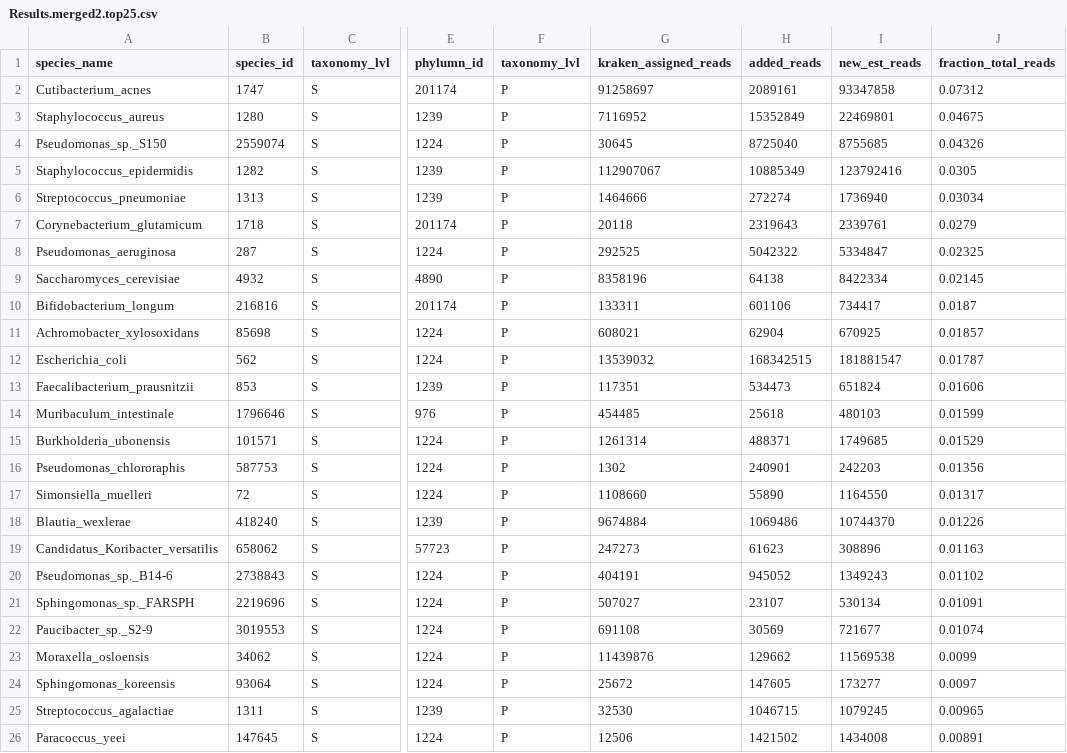
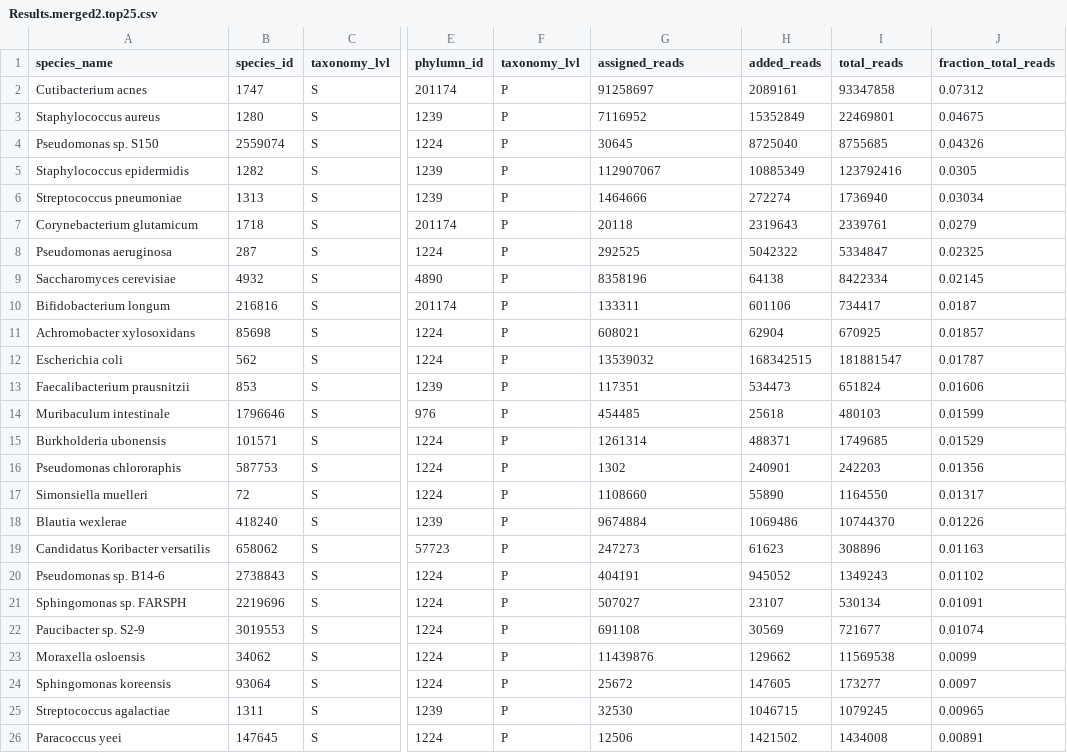
Before and after one commit to dpuiu/ocular-microbiome, a CSV file: docs/Public_Data_Analysis/Results.merged2.top25.csv, drawn as a sheet; only a part is shown, gaps mark what is left out; the diff names each change by its address in the sheet, - before the commit and + after, or states it on an @@ line.

```diff
--- a/docs/Public_Data_Analysis/Results.merged2.top25.csv
+++ b/docs/Public_Data_Analysis/Results.merged2.top25.csv
-G1: kraken_assigned_reads
+G1: assigned_reads
-I1: new_est_reads
+I1: total_reads
-A2 (species_name): Cutibacterium_acnes
+A2 (species_name): Cutibacterium acnes
-A3 (species_name): Staphylococcus_aureus
+A3 (species_name): Staphylococcus aureus
-A4 (species_name): Pseudomonas_sp._S150
+A4 (species_name): Pseudomonas sp. S150
-A5 (species_name): Staphylococcus_epidermidis
+A5 (species_name): Staphylococcus epidermidis
-A6 (species_name): Streptococcus_pneumoniae
+A6 (species_name): Streptococcus pneumoniae
-A7 (species_name): Corynebacterium_glutamicum
+A7 (species_name): Corynebacterium glutamicum
-A8 (species_name): Pseudomonas_aeruginosa
+A8 (species_name): Pseudomonas aeruginosa
-A9 (species_name): Saccharomyces_cerevisiae
+A9 (species_name): Saccharomyces cerevisiae
-A10 (species_name): Bifidobacterium_longum
+A10 (species_name): Bifidobacterium longum
-A11 (species_name): Achromobacter_xylosoxidans
+A11 (species_name): Achromobacter xylosoxidans
-A12 (species_name): Escherichia_coli
+A12 (species_name): Escherichia coli
-A13 (species_name): Faecalibacterium_prausnitzii
+A13 (species_name): Faecalibacterium prausnitzii
-A14 (species_name): Muribaculum_intestinale
+A14 (species_name): Muribaculum intestinale
-A15 (species_name): Burkholderia_ubonensis
+A15 (species_name): Burkholderia ubonensis
-A16 (species_name): Pseudomonas_chlororaphis
+A16 (species_name): Pseudomonas chlororaphis
-A17 (species_name): Simonsiella_muelleri
+A17 (species_name): Simonsiella muelleri
-A18 (species_name): Blautia_wexlerae
+A18 (species_name): Blautia wexlerae
-A19 (species_name): Candidatus_Koribacter_versatilis
+A19 (species_name): Candidatus Koribacter versatilis
-A20 (species_name): Pseudomonas_sp._B14-6
+A20 (species_name): Pseudomonas sp. B14-6
-A21 (species_name): Sphingomonas_sp._FARSPH
+A21 (species_name): Sphingomonas sp. FARSPH
-A22 (species_name): Paucibacter_sp._S2-9
+A22 (species_name): Paucibacter sp. S2-9
-A23 (species_name): Moraxella_osloensis
+A23 (species_name): Moraxella osloensis
-A24 (species_name): Sphingomonas_koreensis
+A24 (species_name): Sphingomonas koreensis
-A25 (species_name): Streptococcus_agalactiae
+A25 (species_name): Streptococcus agalactiae
-A26 (species_name): Paracoccus_yeei
+A26 (species_name): Paracoccus yeei
```
Also changed, not shown: docs/Consortium_Data_Analysis/JHU_Results/Results.merged2.top25.csv, docs/Public_Data/Projects.info_counts.csv, 7 other files.
